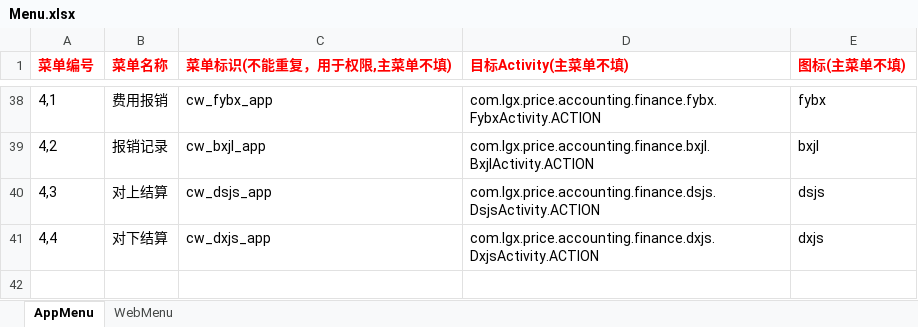
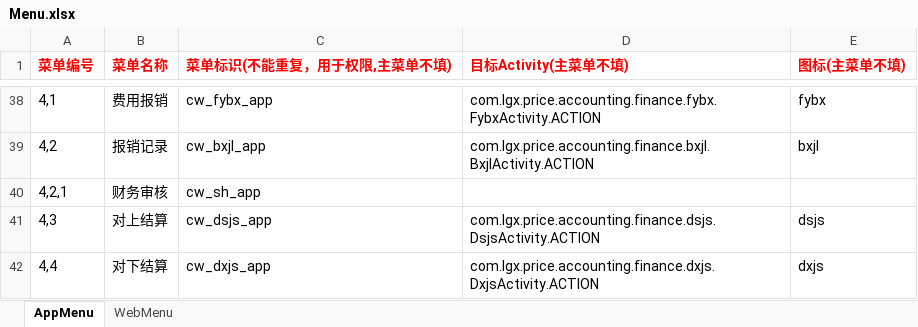
Before and after one commit to zaizhuzhu123/cbhs, an Excel workbook: server/excel/menu/Menu.xlsx, sheet AppMenu, drawn as a sheet; only a part is shown, gaps mark what is left out; values as stored, in another font and other column widths than the file's, no borders; the diff names each change by its address in the sheet, - before the commit and + after, or states it on an @@ line.

```diff
--- a/server/excel/menu/Menu.xlsx (sheet AppMenu)
+++ b/server/excel/menu/Menu.xlsx (sheet AppMenu)
+row 40: 4,2,1 | 财务审核 | cw_sh_app
```
Also changed, not shown: 3 other files.
